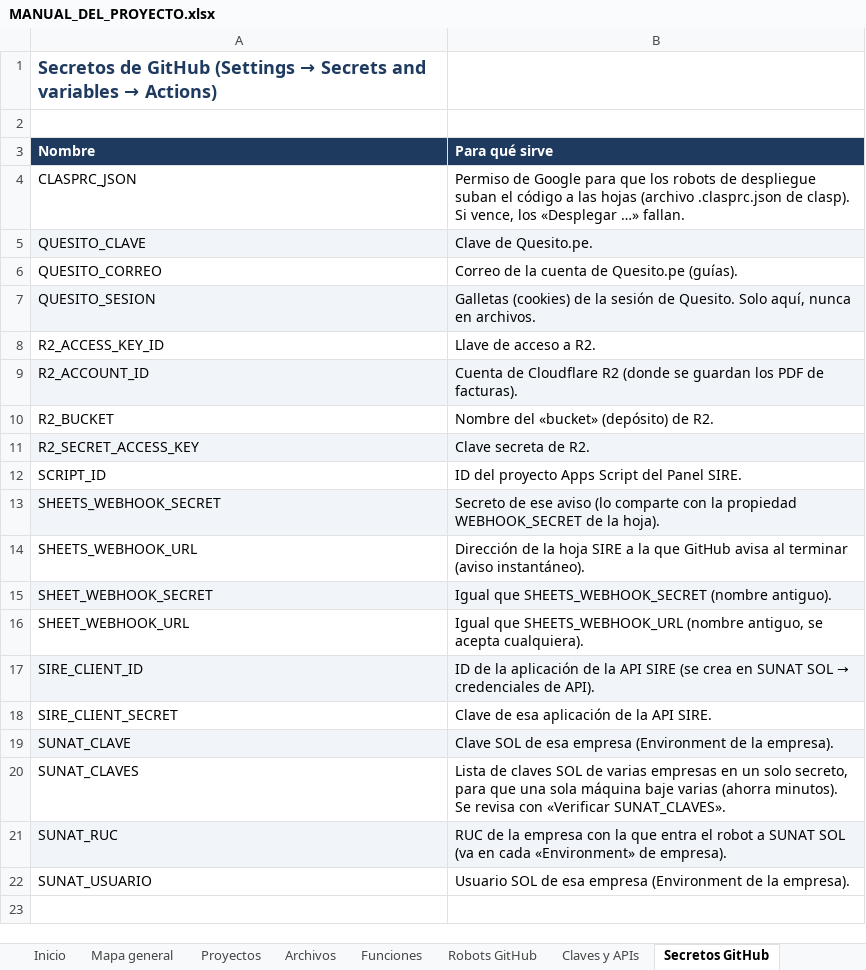
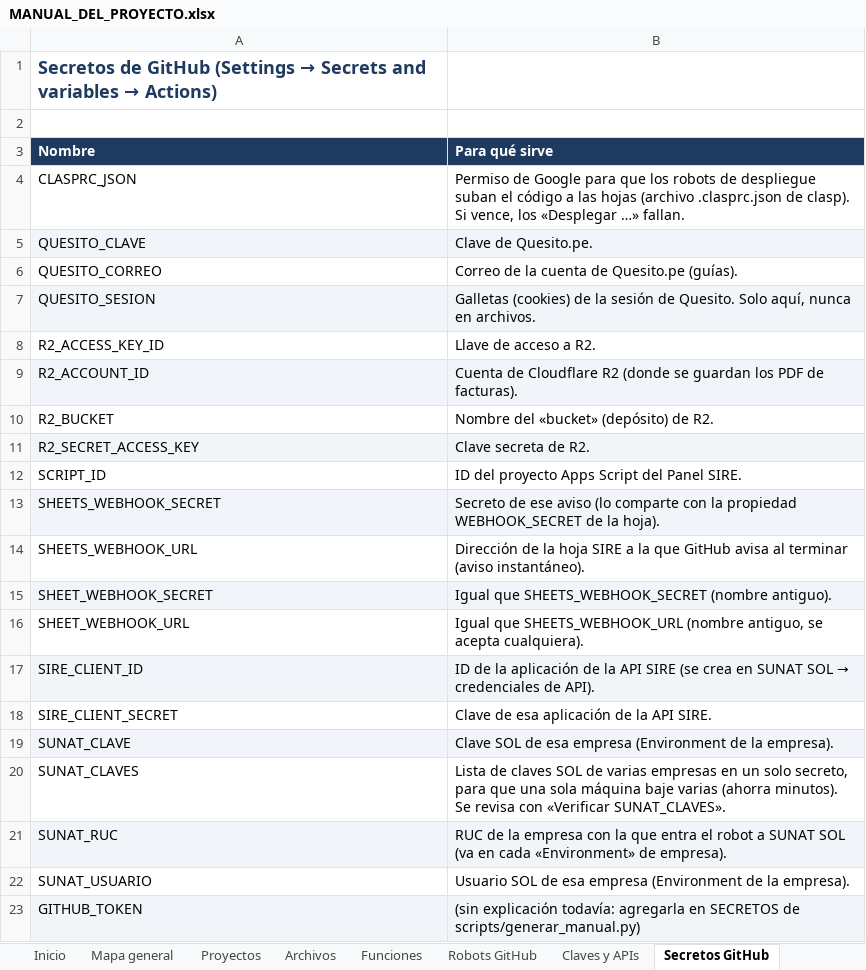
Before and after one commit to Aquivan/Claude, an Excel workbook: docs/MANUAL_DEL_PROYECTO.xlsx, sheet Secretos GitHub, drawn as a sheet; values as stored, in another font and other column widths than the file's, no borders; the diff names each change by its address in the sheet, - before the commit and + after, or states it on an @@ line.

```diff
--- a/docs/MANUAL_DEL_PROYECTO.xlsx (sheet Secretos GitHub)
+++ b/docs/MANUAL_DEL_PROYECTO.xlsx (sheet Secretos GitHub)
+row 23: GITHUB_TOKEN | (sin explicación todavía: agregarla en SECRETOS de scripts/generar_manual.py)
```
Also changed, not shown: sheet Funciones, sheet Archivos, sheet Historial, sheet Robots GitHub, sheet Inicio, 15 other files.
